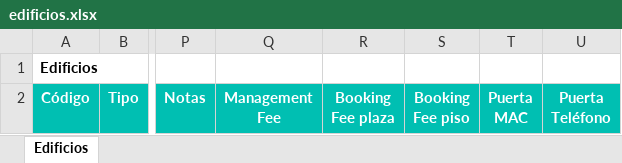
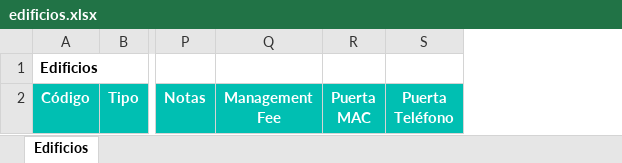
Before and after one commit to alejandro-andre/cotown-back, an Excel workbook: app/templates/report/edificios.xlsx, sheet Edificios, drawn as a sheet; only a part is shown, gaps mark what is left out; values as stored, in another font and other column widths than the file's, no borders; ↵ is a line break in a cell; the diff names each change by its address in the sheet, - before the commit and + after, or states it on an @@ line.

```diff
--- a/app/templates/report/edificios.xlsx (sheet Edificios)
+++ b/app/templates/report/edificios.xlsx (sheet Edificios)
-column R, row 2: Booking ↵ Fee plaza
-column S, row 2: Booking ↵ Fee piso
```
Also changed, not shown: 2 other files.
